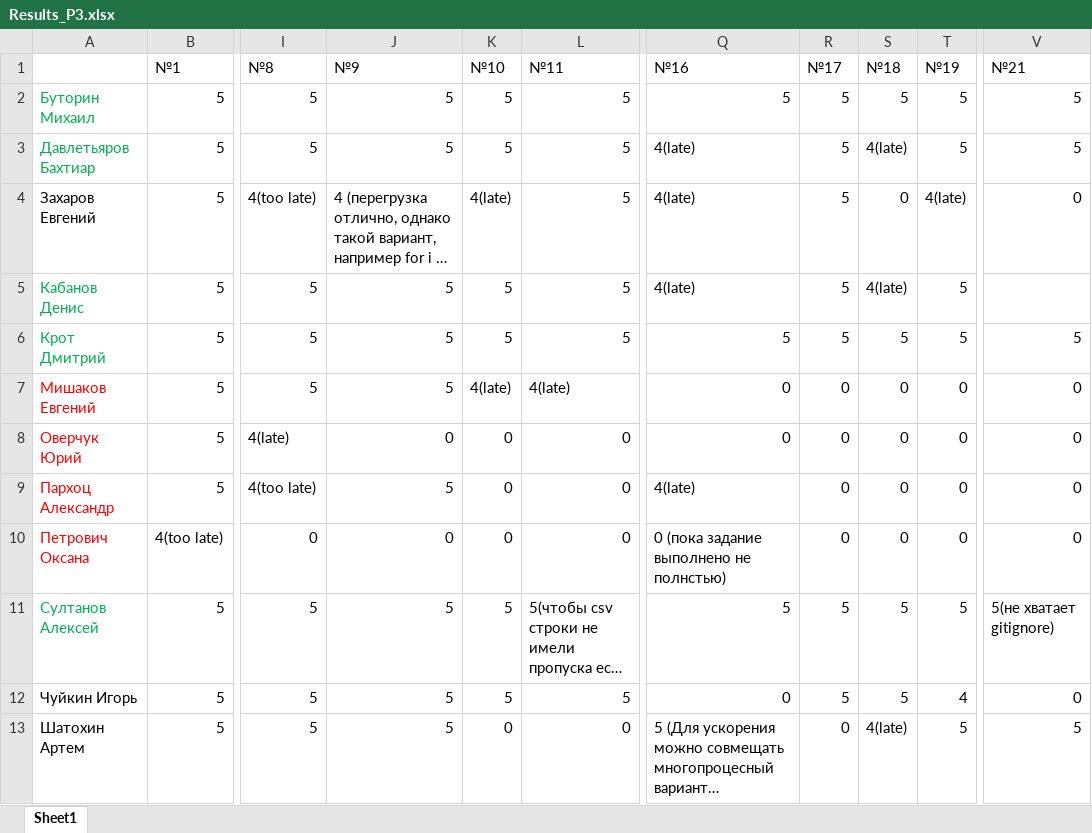
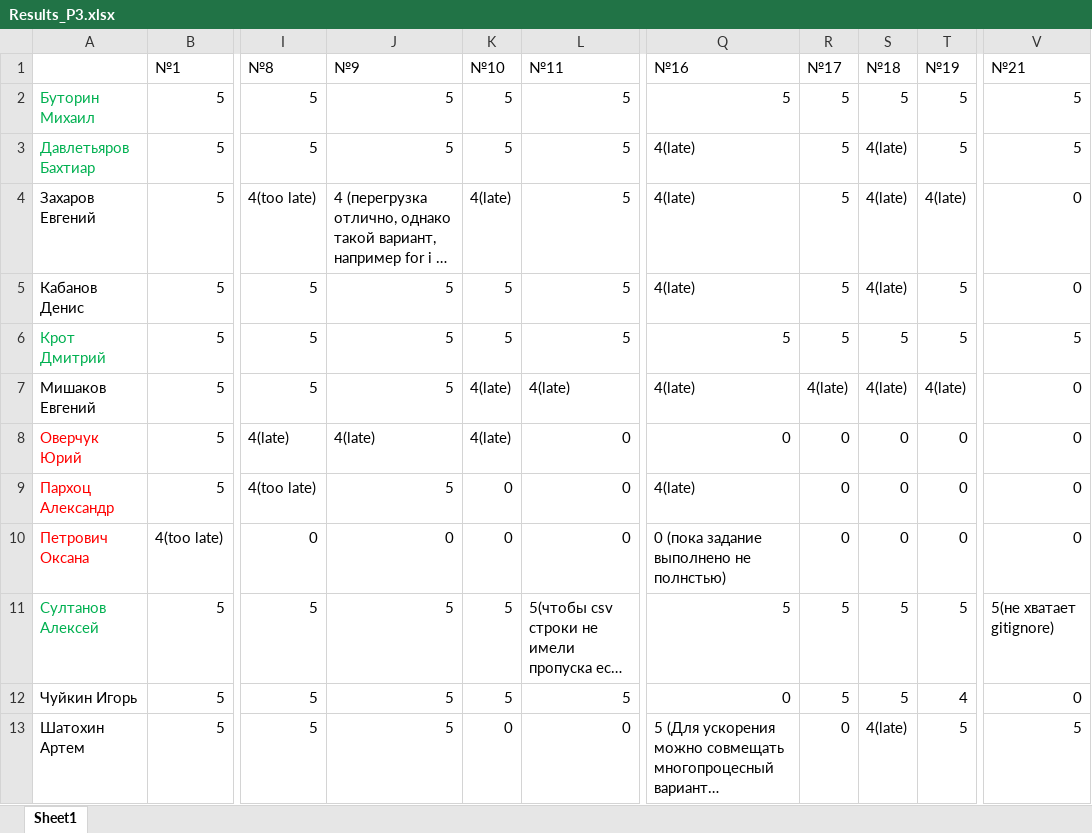
Before and after one commit to m-shalamov/Boot-camp, an Excel workbook: Results_P3.xlsx, sheet Sheet1, drawn as a sheet; only a part is shown, gaps mark what is left out; long unchanged cells end in …; values as stored, in another font and other column widths than the file's, no borders; the diff names each change by its address in the sheet, - before the commit and + after, or states it on an @@ line.

```diff
--- a/Results_P3.xlsx (sheet Sheet1)
+++ b/Results_P3.xlsx (sheet Sheet1)
-S4 (№18): 0
+S4 (№18): 4(late)
-A5 text colour: #00B050
+A5 text colour: black
-V5 (№21): (empty)
+V5 (№21): 0
-A7 text colour: #FF0000
+A7 text colour: black
-Q7 (№16): 0
+Q7 (№16): 4(late)
-R7 (№17): 0
+R7 (№17): 4(late)
-S7 (№18): 0
+S7 (№18): 4(late)
-T7 (№19): 0
+T7 (№19): 4(late)
-J8 (№9): 0
+J8 (№9): 4(late)
-K8 (№10): 0
+K8 (№10): 4(late)
```
Also changed, not shown: Results_P4.xlsx.
